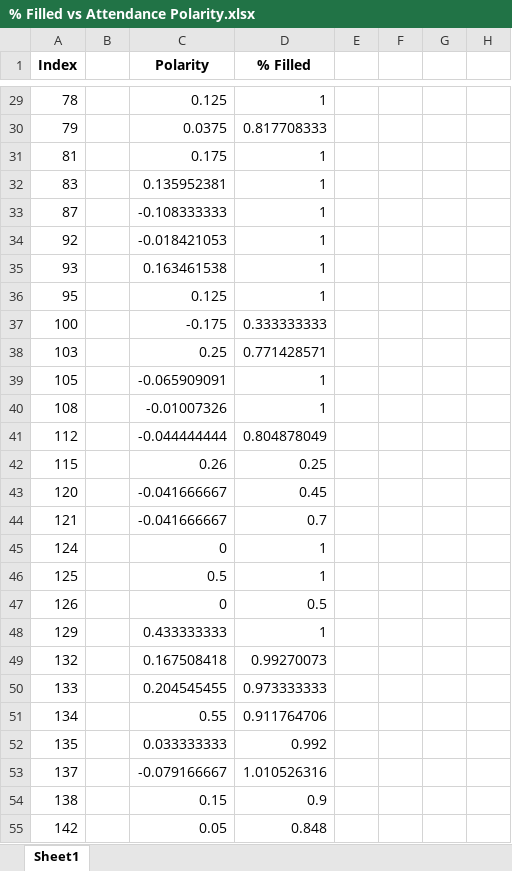
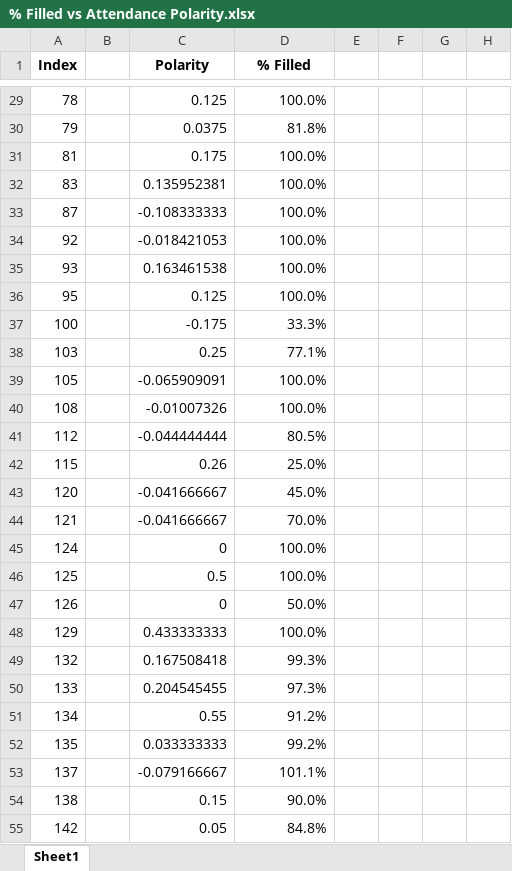
Before and after one commit to MajewskaLab/syllabus-review-project, an Excel workbook: % Filled vs Attendance Polarity.xlsx, sheet Sheet1, drawn as a sheet; only a part is shown, gaps mark what is left out; values as stored, in another font and other column widths than the file's, no borders; the diff covers the shown part only; the diff names each change by its address in the sheet, - before the commit and + after, or states it on an @@ line.

```diff
--- a/% Filled vs Attendance Polarity.xlsx (sheet Sheet1)
+++ b/% Filled vs Attendance Polarity.xlsx (sheet Sheet1)
-D29 (% Filled): 1
+D29 (% Filled): 100.0%
-D30 (% Filled): 0.817708333
+D30 (% Filled): 81.8%
-D31:D36 (% Filled): 1
+D31:D36 (% Filled): 100.0%
-D37 (% Filled): 0.333333333
+D37 (% Filled): 33.3%
-D38 (% Filled): 0.771428571
+D38 (% Filled): 77.1%
-D39:D40 (% Filled): 1
+D39:D40 (% Filled): 100.0%
-D41 (% Filled): 0.804878049
+D41 (% Filled): 80.5%
-D42 (% Filled): 0.25
+D42 (% Filled): 25.0%
-D43 (% Filled): 0.45
+D43 (% Filled): 45.0%
-D44 (% Filled): 0.7
+D44 (% Filled): 70.0%
-D45:D46 (% Filled): 1
+D45:D46 (% Filled): 100.0%
-D47 (% Filled): 0.5
+D47 (% Filled): 50.0%
-D48 (% Filled): 1
+D48 (% Filled): 100.0%
-D49 (% Filled): 0.99270073
+D49 (% Filled): 99.3%
-D50 (% Filled): 0.973333333
+D50 (% Filled): 97.3%
-D51 (% Filled): 0.911764706
+D51 (% Filled): 91.2%
-D52 (% Filled): 0.992
+D52 (% Filled): 99.2%
-D53 (% Filled): 1.010526316
+D53 (% Filled): 101.1%
-D54 (% Filled): 0.9
+D54 (% Filled): 90.0%
-D55 (% Filled): 0.848
+D55 (% Filled): 84.8%
```
Also changed, not shown: 3 removed rows and 163 edited cells elsewhere in this sheet, 4 other files.
